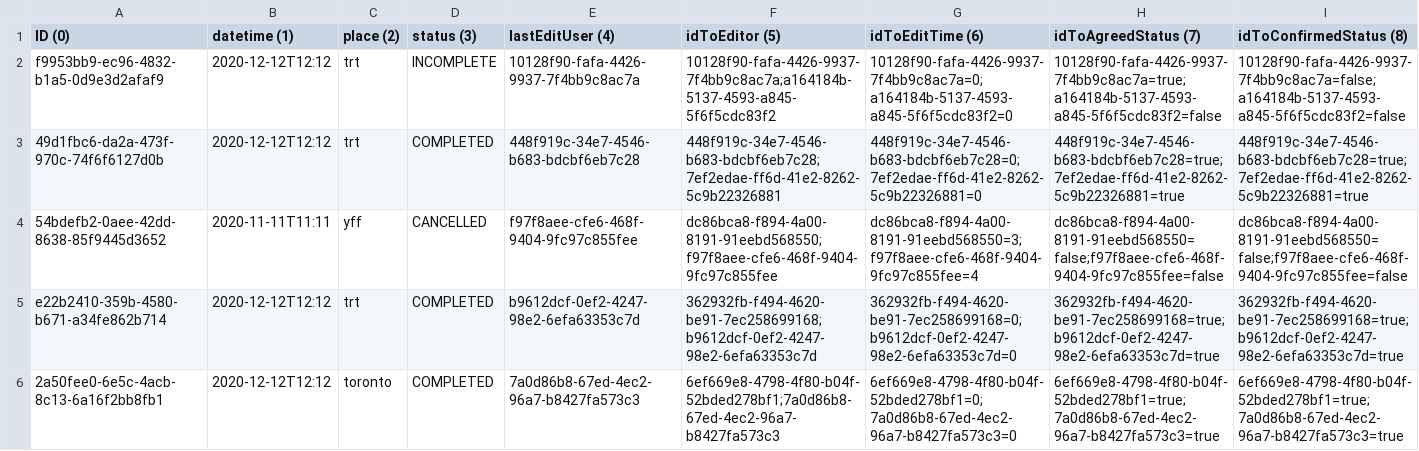
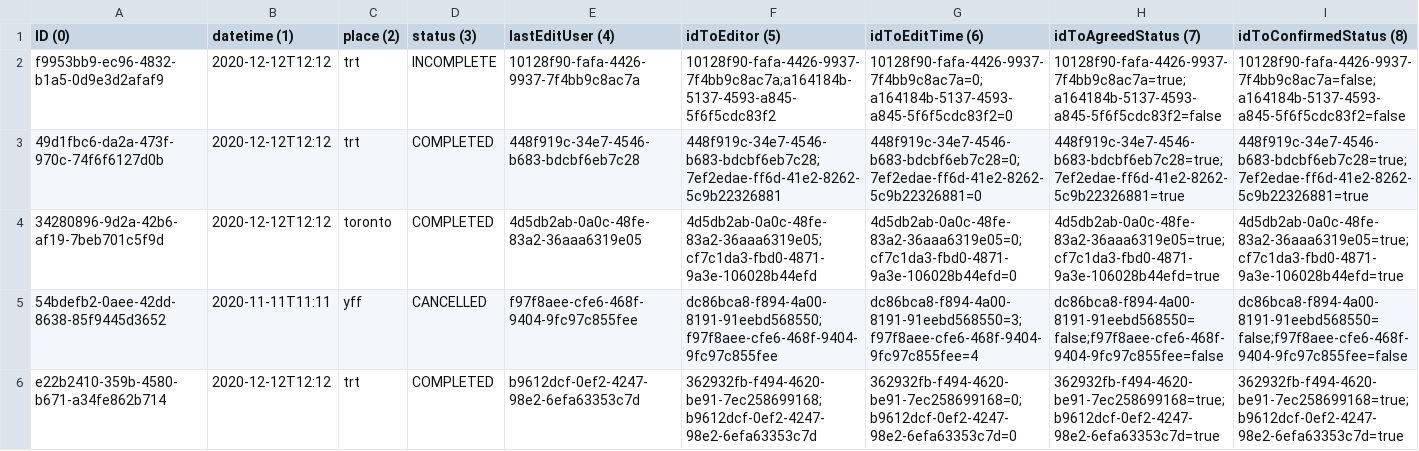
Before and after one commit to amyDing629/CSC207-Project, a CSV file: phase2/src/MeetingSystem/MeetingData.csv, drawn as a sheet; only a part is shown; the shorter side is filled out with more unchanged rows.

```diff
--- a/phase2/src/MeetingSystem/MeetingData.csv
+++ b/phase2/src/MeetingSystem/MeetingData.csv
@@ -3,2 +3,3 @@ f9953bb9-ec96-4832-b1a5-0d9e3d2afaf9,2020-12-12T12:12,trt,INCOMPLETE,10128f90-fa
 49d1fbc6-da2a-473f-970c-74f6f6127d0b,2020-12-12T12:12,trt,COMPLETED,448f919c-34e7-4546-b683-bdcbf6eb7c28,448f919c-34e7-4546-b683-bdcbf6eb7c28;7ef2edae-ff6d-41e2-8262-5c9b22326881,448f919c-34e7-4546-b683-bdcbf6eb7c28=0;7ef2edae-ff6d-41e2-8262-5c9b22326881=0,448f919c-34e7-4546-b683-bdcbf6eb7c28=true;7ef2edae-ff6d-41e2-8262-5c9b22326881=true,448f919c-34e7-4546-b683-bdcbf6eb7c28=true;7ef2edae-ff6d-41e2-8262-5c9b22326881=true
+34280896-9d2a-42b6-af19-7beb701c5f9d,2020-12-12T12:12,toronto,COMPLETED,4d5db2ab-0a0c-48fe-83a2-36aaa6319e05,4d5db2ab-0a0c-48fe-83a2-36aaa6319e05;cf7c1da3-fbd0-4871-9a3e-106028b44efd,4d5db2ab-0a0c-48fe-83a2-36aaa6319e05=0;cf7c1da3-fbd0-4871-9a3e-106028b44efd=0,4d5db2ab-0a0c-48fe-83a2-36aaa6319e05=true;cf7c1da3-fbd0-4871-9a3e-106028b44efd=true,4d5db2ab-0a0c-48fe-83a2-36aaa6319e05=true;cf7c1da3-fbd0-4871-9a3e-106028b44efd=true
 54bdefb2-0aee-42dd-8638-85f9445d3652,2020-11-11T11:11,yff,CANCELLED,f97f8aee-cfe6-468f-9404-9fc97c855fee,dc86bca8-f894-4a00-8191-91eebd568550;f97f8aee-cfe6-468f-9404-9fc97c855fee,dc86bca8-f894-4a00-8191-91eebd568550=3;f97f8aee-cfe6-468f-9404-9fc97c855fee=4,dc86bca8-f894-4a00-8191-91eebd568550=false;f97f8aee-cfe6-468f-9404-9fc97c855fee=false,dc86bca8-f894-4a00-8191-91eebd568550=false;f97f8aee-cfe6-468f-9404-9fc97c855fee=false
```
Also changed, not shown: 28 other files.
